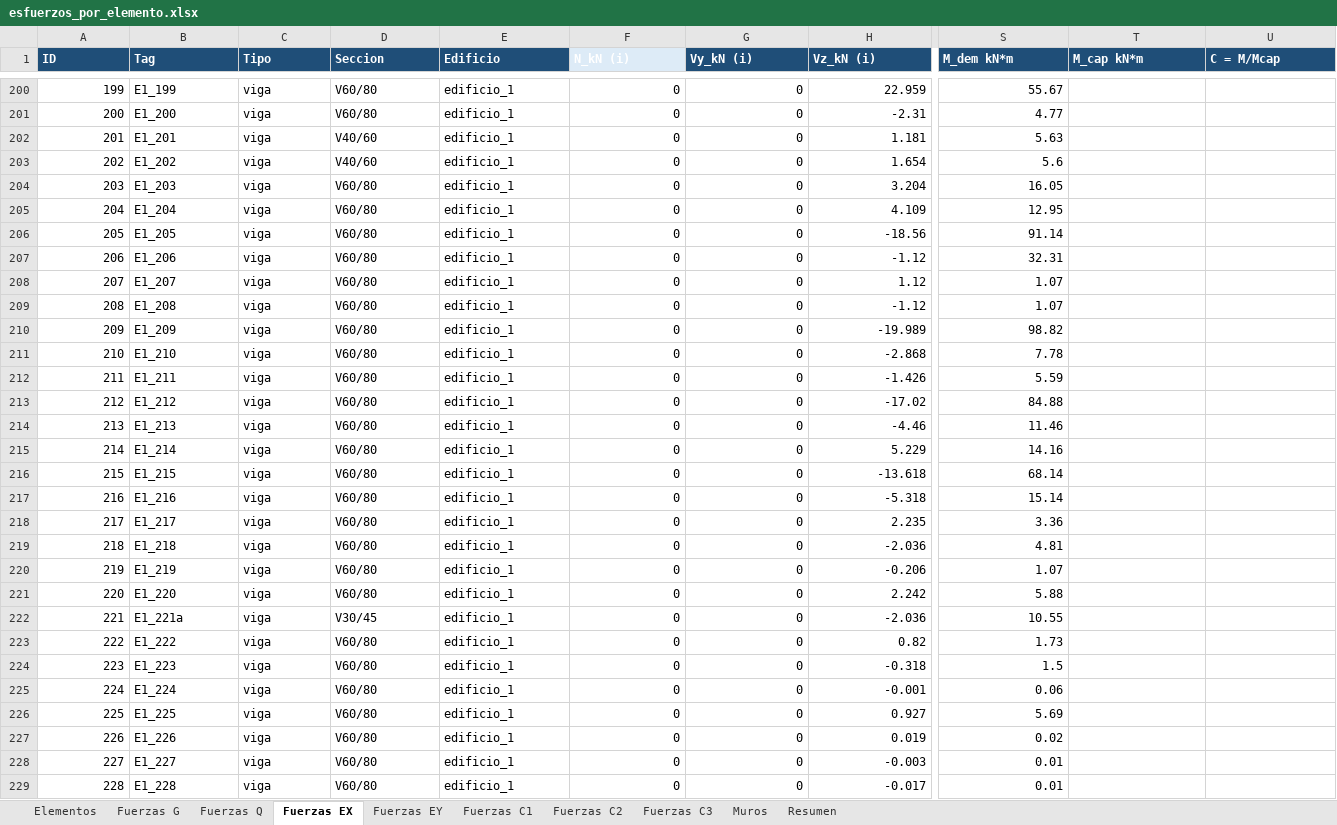
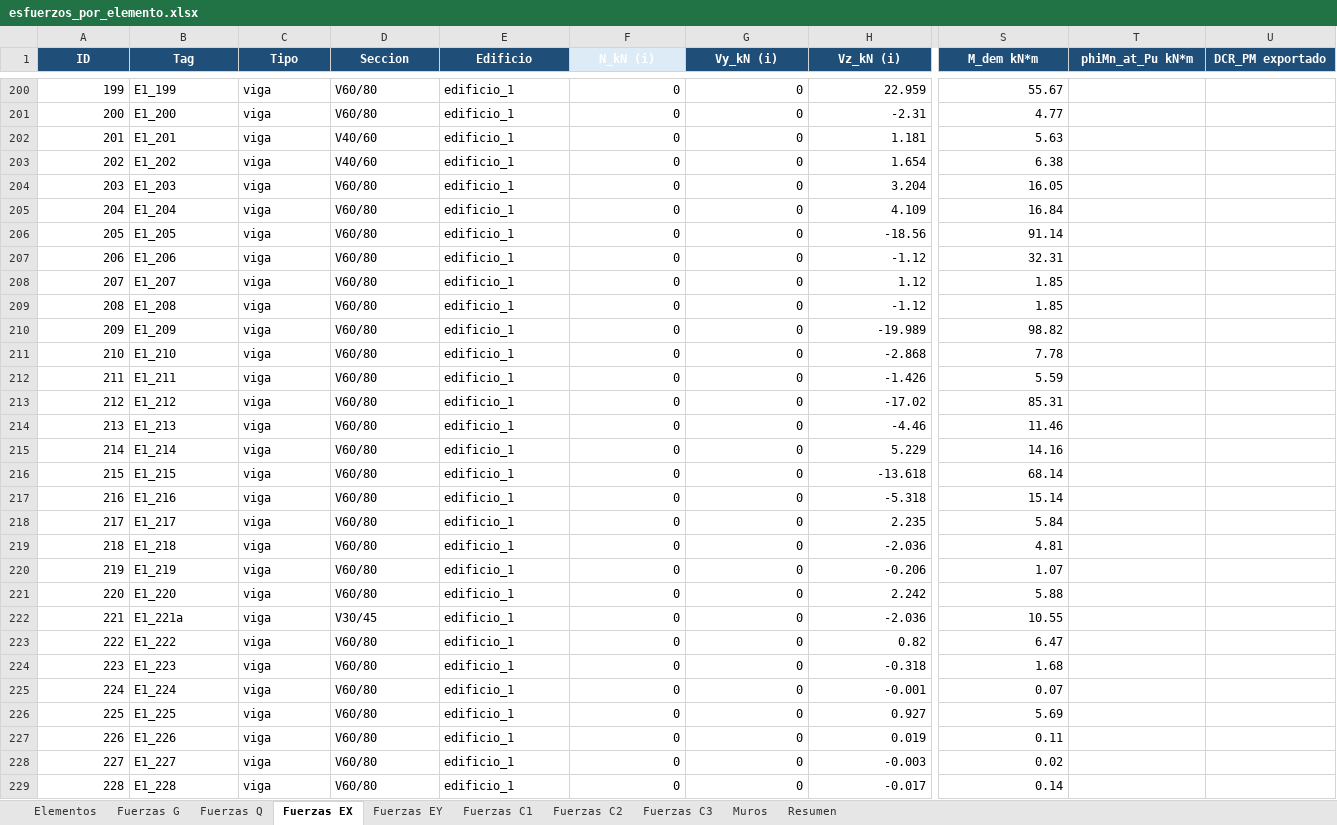
Before and after one commit to Jo-18/P1-Grupo-8, an Excel workbook: Proyecto1/resultados/esfuerzos_por_elemento.xlsx, sheet Fuerzas EX, drawn as a sheet; only a part is shown, gaps mark what is left out; values as stored, in another font and other column widths than the file's, no borders; the diff covers the shown part only; the diff names each change by its address in the sheet, - before the commit and + after, or states it on an @@ line.

```diff
--- a/Proyecto1/resultados/esfuerzos_por_elemento.xlsx (sheet Fuerzas EX)
+++ b/Proyecto1/resultados/esfuerzos_por_elemento.xlsx (sheet Fuerzas EX)
-A1:U1 alignment: left
+A1:U1 alignment: center
-T1: M_cap kN*m
+T1: phiMn_at_Pu kN*m
-U1: C = M/Mcap
+U1: DCR_PM exportado
-S203 (M_dem kN*m): 5.6
+S203 (M_dem kN*m): 6.38
-S205 (M_dem kN*m): 12.95
+S205 (M_dem kN*m): 16.84
-S208:S209 (M_dem kN*m): 1.07
+S208:S209 (M_dem kN*m): 1.85
-S213 (M_dem kN*m): 84.88
+S213 (M_dem kN*m): 85.31
-S218 (M_dem kN*m): 3.36
+S218 (M_dem kN*m): 5.84
-S223 (M_dem kN*m): 1.73
+S223 (M_dem kN*m): 6.47
-S224 (M_dem kN*m): 1.5
+S224 (M_dem kN*m): 1.68
-S225 (M_dem kN*m): 0.06
+S225 (M_dem kN*m): 0.07
-S227 (M_dem kN*m): 0.02
+S227 (M_dem kN*m): 0.11
-S228 (M_dem kN*m): 0.01
+S228 (M_dem kN*m): 0.02
-S229 (M_dem kN*m): 0.01
+S229 (M_dem kN*m): 0.14
```
Also changed, not shown: 762 edited cells and cell formats elsewhere in this sheet, sheet Muros, sheet Fuerzas C1, sheet Fuerzas G, sheet Fuerzas C3, sheet Fuerzas C2, sheet Fuerzas EY, 2 more sheets, 4 other files.
